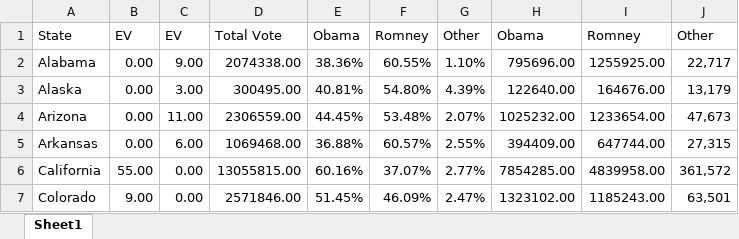
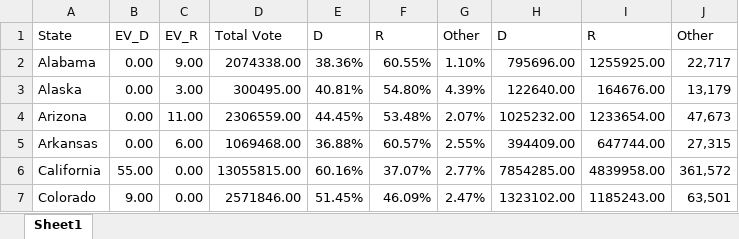
Before and after one commit to uniquegino/WPI_DV_Final_Project, an Excel workbook: Data/2012.xlsx, sheet Sheet1, drawn as a sheet; only a part is shown; values as stored, in another font and other column widths than the file's, no cell formats; the diff names each change by its address in the sheet, - before the commit and + after, or states it on an @@ line.

Commit message:
modify 2012.xlsx

```diff
--- a/Data/2012.xlsx (sheet Sheet1)
+++ b/Data/2012.xlsx (sheet Sheet1)
-B1: EV
+B1: EV_D
-C1: EV
+C1: EV_R
-E1: Obama
+E1: D
-F1: Romney
+F1: R
-H1: Obama
+H1: D
-I1: Romney
+I1: R
```
Also changed, not shown: cell formats, 1 other file.
